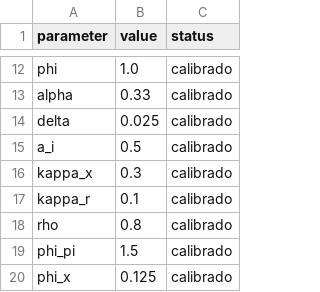
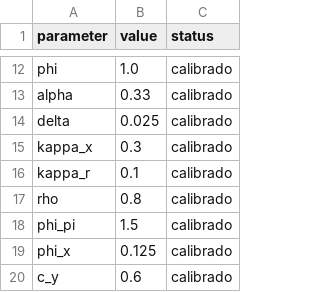
Before and after one commit to brunomendesdecarvalho/dataset-macroeconomia, a CSV file: data/processed/dsge_medium_calibration.csv, drawn as a sheet; only a part is shown, gaps mark what is left out; the shorter side is filled out with more unchanged rows; the diff names each change by its address in the sheet, - before the commit and + after, or states it on an @@ line.

```diff
--- a/data/processed/dsge_medium_calibration.csv
+++ b/data/processed/dsge_medium_calibration.csv
-row 15: a_i | 0.5 | calibrado
```
Also changed, not shown: reports/tables/table_dsge_medium_calibration.csv, 3 other files.
